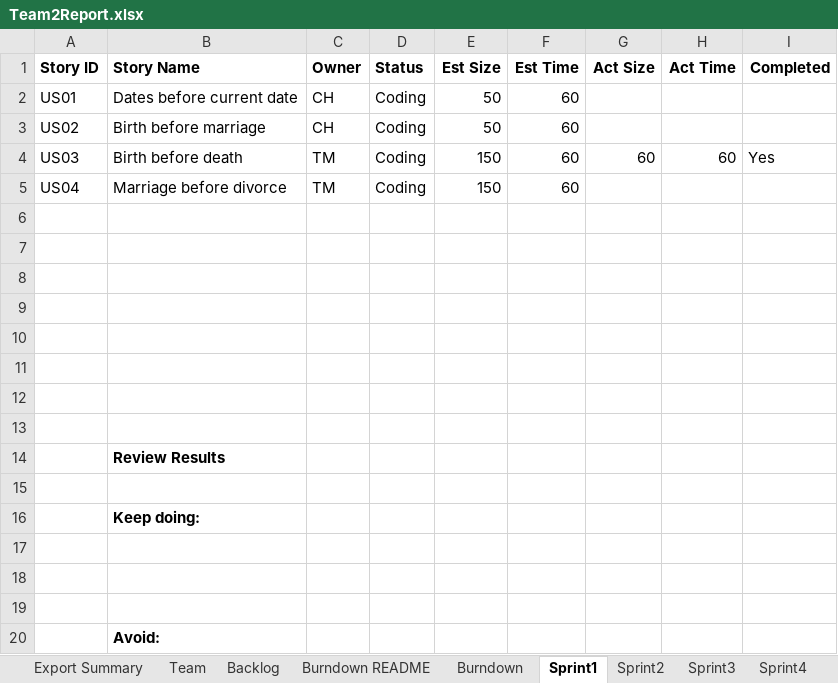
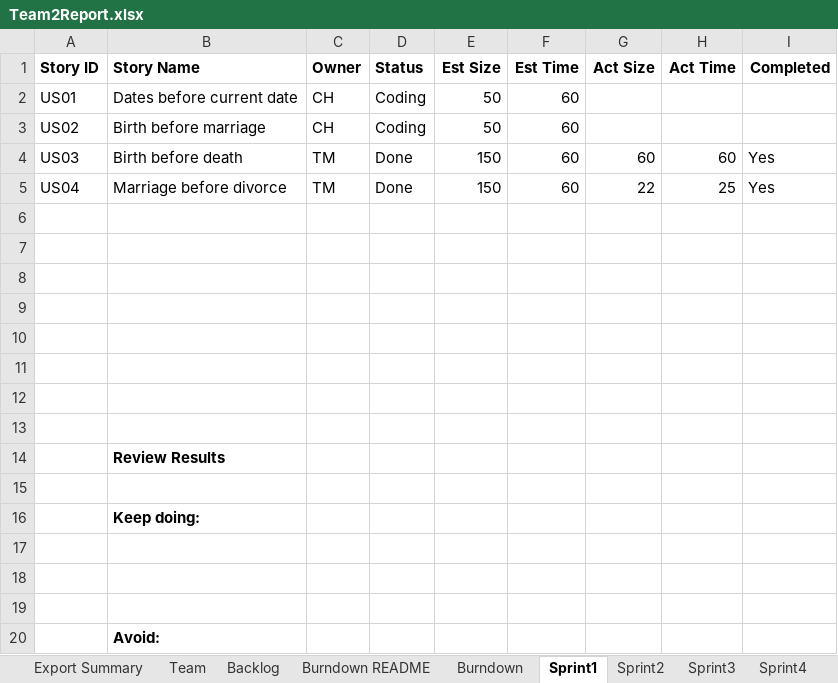
Before and after one commit to trevormckaya/CS555GroupTwo, an Excel workbook: Team2Report.xlsx, sheet Sprint1, drawn as a sheet; values as stored, in another font and other column widths than the file's, no borders; the diff names each change by its address in the sheet, - before the commit and + after, or states it on an @@ line.

Commit message:
Sprint 1: TM US03, US04 included
Updated Backlog, Burndown, and Sprint 1 to reflect the status of completion, length of code, and time to code

```diff
--- a/Team2Report.xlsx (sheet Sprint1)
+++ b/Team2Report.xlsx (sheet Sprint1)
-D4:D5 (Status): Coding
+D4:D5 (Status): Done
-G5 (Act Size): (empty)
+G5 (Act Size): 22
-H5 (Act Time): (empty)
+H5 (Act Time): 25
-I5 (Completed): (empty)
+I5 (Completed): Yes
```
Also changed, not shown: sheet Burndown, sheet Backlog.
